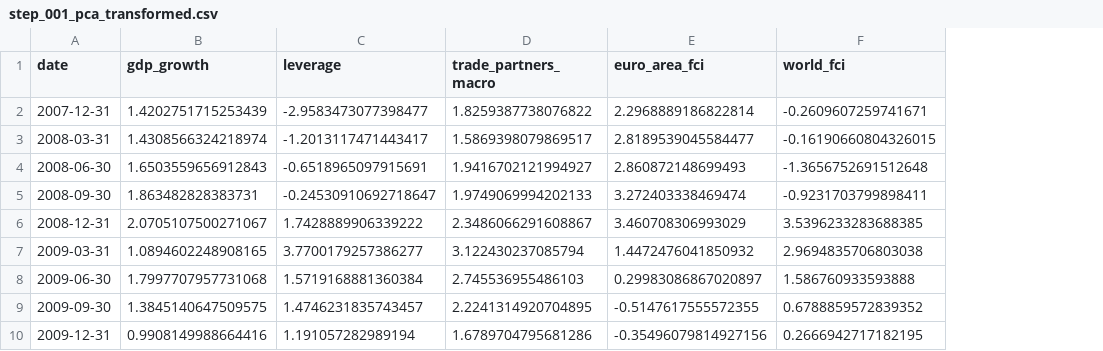
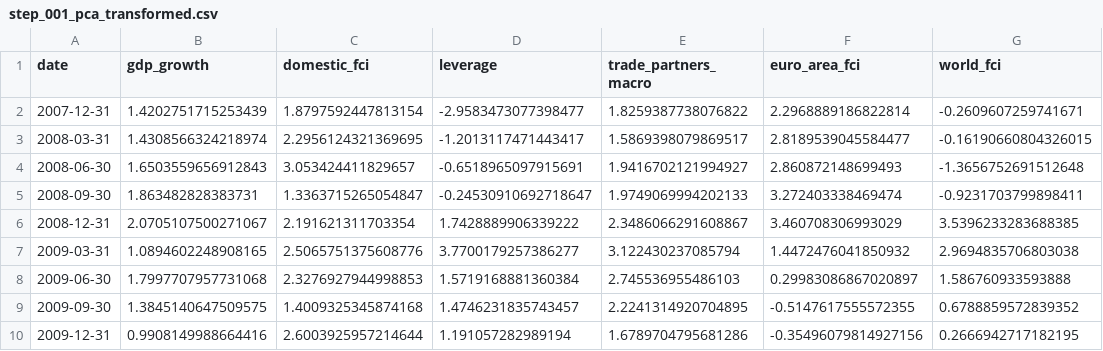
Before and after one commit to romainlafarguette/gar, a CSV file: data/clean/step_001_pca_transformed.csv, drawn as a sheet; only a part is shown; the diff names each change by its address in the sheet, - before the commit and + after, or states it on an @@ line.

```diff
--- a/data/clean/step_001_pca_transformed.csv
+++ b/data/clean/step_001_pca_transformed.csv
+column C (domestic_fci), rows 2-10: 1.8797592447813154 | 2.2956124321369695 | 3.053424411829657 | 1.3363715265054847 | 2.191621311703354 | 2.5065751375608776 | 2.3276927944998853 | 1.4009325345874168 | 2.6003925957214644
```
Also changed, not shown: data/clean/step_001_pca_fit.csv, data/clean/step_001_pls_fit.csv, 48 other files.
